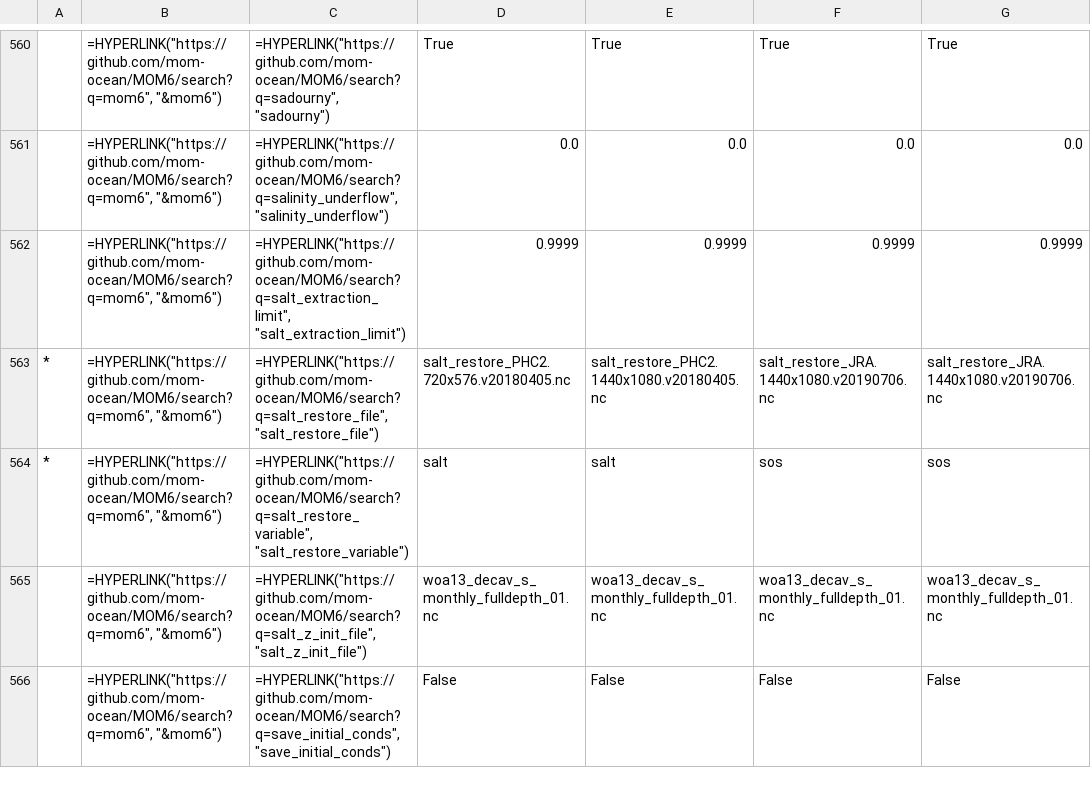
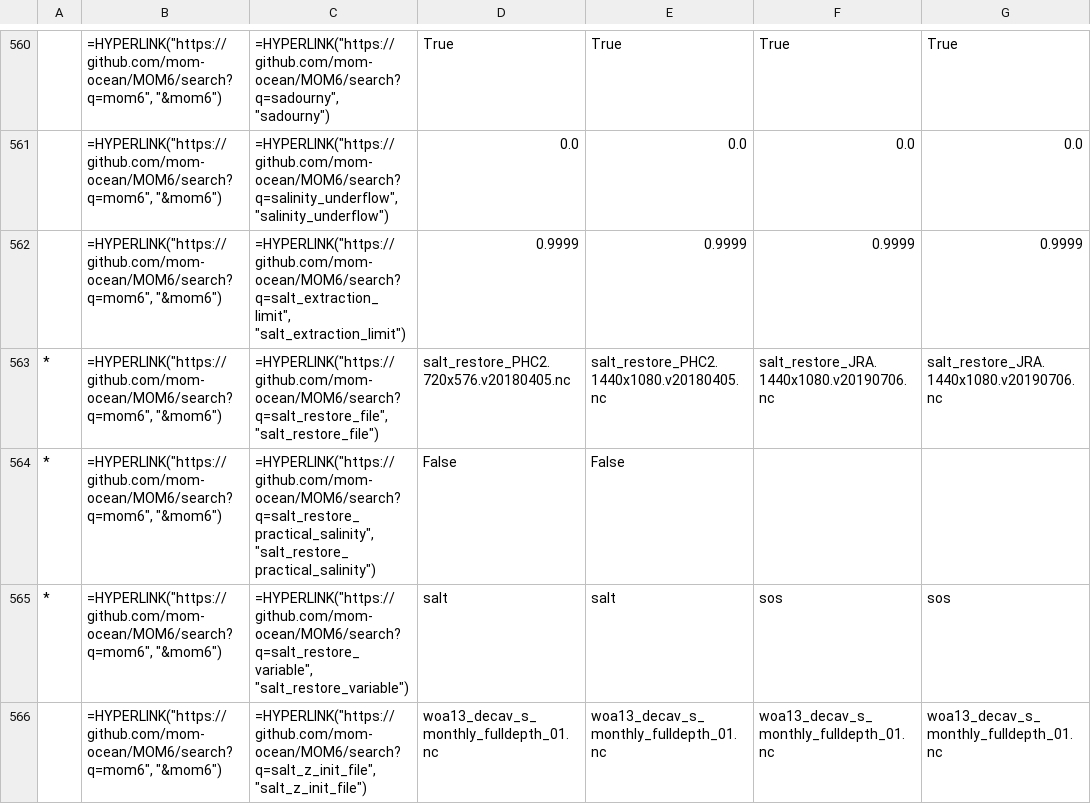
Before and after one commit to COSIMA/access-om3-doc, a CSV file: tables/MOM_input/GFDL-OM4-OM5_nml.csv, drawn as a sheet; only a part is shown, gaps mark what is left out; the shorter side is filled out with more unchanged rows; the diff names each change by its address in the sheet, - before the commit and + after, or states it on an @@ line.

```diff
--- a/tables/MOM_input/GFDL-OM4-OM5_nml.csv
+++ b/tables/MOM_input/GFDL-OM4-OM5_nml.csv
+row 564: * | =HYPERLINK("https://github.com/mom-ocean/MOM6/search?q=mom6", "&mom6") | =HYPERLINK("https://github.com/mom-ocean/MOM6/search?q=salt_restore_practical_salinity", "salt_restore_practical_salinity") | False | False
```
Also changed, not shown: tables/MOM_input/GFDL-OM4-OM5_nml_diff.csv, tables/MOM_input/MOM6-CICE6_MOM6-CICE6-WW3_nml_diff.csv, 47 other files.
